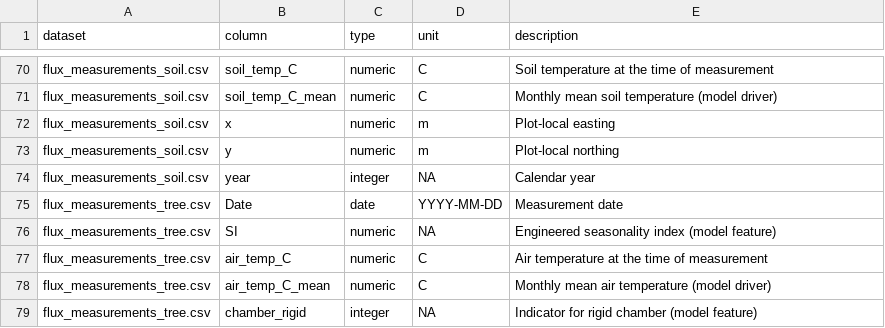
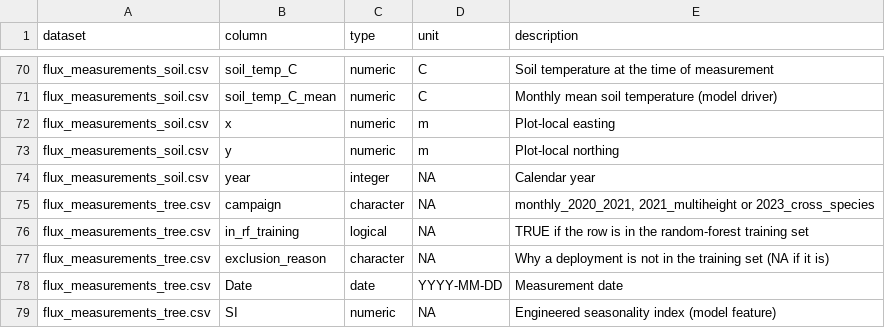
Before and after one commit to jgewirtzman/tree-methanogens, a CSV file: code/zenodo/column_dictionary.csv, drawn as a sheet; only a part is shown, gaps mark what is left out; the shorter side is filled out with more unchanged rows; the diff names each change by its address in the sheet, - before the commit and + after, or states it on an @@ line.

```diff
--- a/code/zenodo/column_dictionary.csv
+++ b/code/zenodo/column_dictionary.csv
+row 75: flux_measurements_tree.csv | campaign | character | NA | monthly_2020_2021, 2021_multiheight or 2023_cross_species
+row 76: flux_measurements_tree.csv | in_rf_training | logical | NA | TRUE if the row is in the random-forest training set
+row 77: flux_measurements_tree.csv | exclusion_reason | character | NA | Why a deployment is not in the training set (NA if it is)
```
Also changed, not shown: 4 other files.
